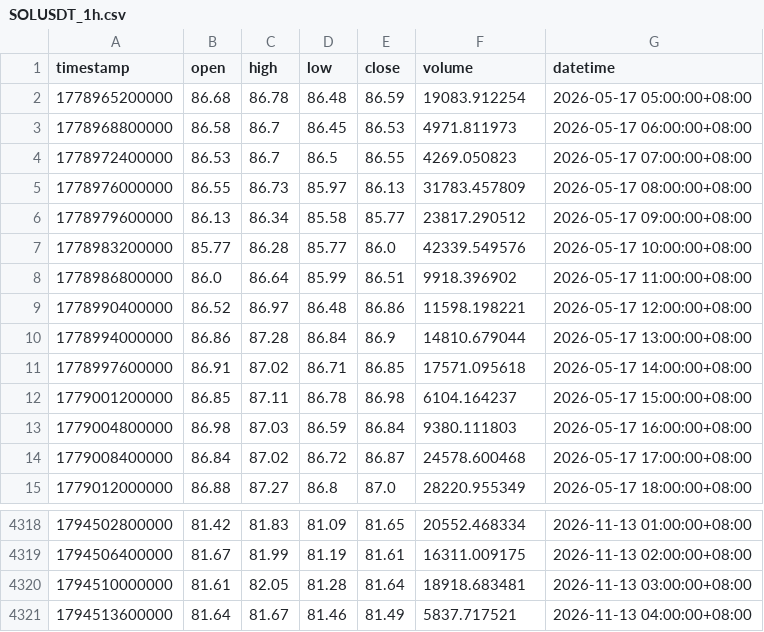
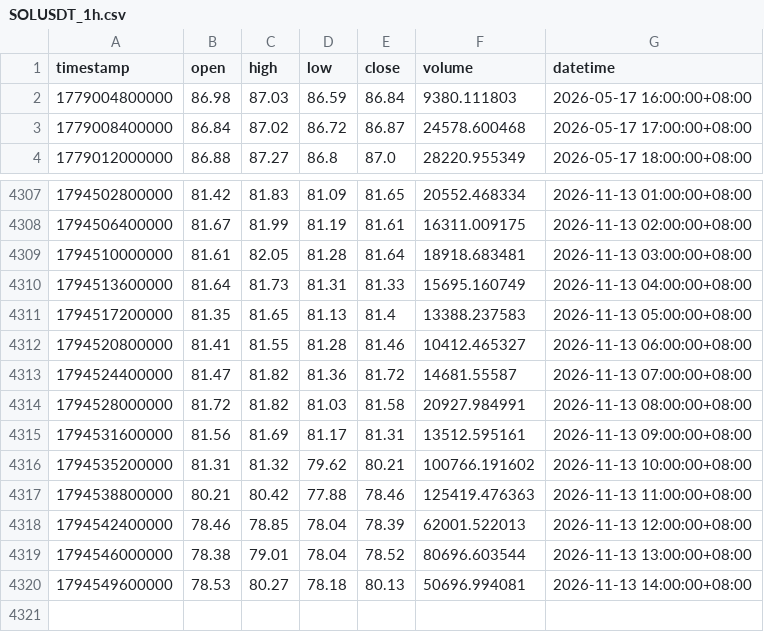
Before and after one commit to JAB18999/sol-perp-quant-report, a CSV file: data/SOLUSDT_1h.csv, drawn as a sheet; only a part is shown, gaps mark what is left out.

```diff
--- a/data/SOLUSDT_1h.csv
+++ b/data/SOLUSDT_1h.csv
@@ -1,13 +1,2 @@
 timestamp,open,high,low,close,volume,datetime
-1778965200000,86.68,86.78,86.48,86.59,19083.912254,2026-05-17 05:00:00+08:00
-1778968800000,86.58,86.7,86.45,86.53,4971.811973,2026-05-17 06:00:00+08:00
-1778972400000,86.53,86.7,86.5,86.55,4269.050823,2026-05-17 07:00:00+08:00
-1778976000000,86.55,86.73,85.97,86.13,31783.457809,2026-05-17 08:00:00+08:00
-1778979600000,86.13,86.34,85.58,85.77,23817.290512,2026-05-17 09:00:00+08:00
-1778983200000,85.77,86.28,85.77,86.0,42339.549576,2026-05-17 10:00:00+08:00
-1778986800000,86.0,86.64,85.99,86.51,9918.396902,2026-05-17 11:00:00+08:00
-1778990400000,86.52,86.97,86.48,86.86,11598.198221,2026-05-17 12:00:00+08:00
-1778994000000,86.86,87.28,86.84,86.9,14810.679044,2026-05-17 13:00:00+08:00
-1778997600000,86.91,87.02,86.71,86.85,17571.095618,2026-05-17 14:00:00+08:00
-1779001200000,86.85,87.11,86.78,86.98,6104.164237,2026-05-17 15:00:00+08:00
 1779004800000,86.98,87.03,86.59,86.84,9380.111803,2026-05-17 16:00:00+08:00
@@ -4320,2 +4309,12 @@ timestamp,open,high,low,close,volume,datetime
 1794510000000,81.61,82.05,81.28,81.64,18918.683481,2026-11-13 03:00:00+08:00
-1794513600000,81.64,81.67,81.46,81.49,5837.717521,2026-11-13 04:00:00+08:00
+1794513600000,81.64,81.73,81.31,81.33,15695.160749,2026-11-13 04:00:00+08:00
+1794517200000,81.35,81.65,81.13,81.4,13388.237583,2026-11-13 05:00:00+08:00
+1794520800000,81.41,81.55,81.28,81.46,10412.465327,2026-11-13 06:00:00+08:00
+1794524400000,81.47,81.82,81.36,81.72,14681.55587,2026-11-13 07:00:00+08:00
+1794528000000,81.72,81.82,81.03,81.58,20927.984991,2026-11-13 08:00:00+08:00
+1794531600000,81.56,81.69,81.17,81.31,13512.595161,2026-11-13 09:00:00+08:00
+1794535200000,81.31,81.32,79.62,80.21,100766.191602,2026-11-13 10:00:00+08:00
+1794538800000,80.21,80.42,77.88,78.46,125419.476363,2026-11-13 11:00:00+08:00
+1794542400000,78.46,78.85,78.04,78.39,62001.522013,2026-11-13 12:00:00+08:00
+1794546000000,78.38,79.01,78.04,78.52,80696.603544,2026-11-13 13:00:00+08:00
+1794549600000,78.53,80.27,78.18,80.13,50696.994081,2026-11-13 14:00:00+08:00
```
Also changed, not shown: data/SOLUSDT_2h.csv, data/SOLUSDT_30m.csv, 2 other files.
